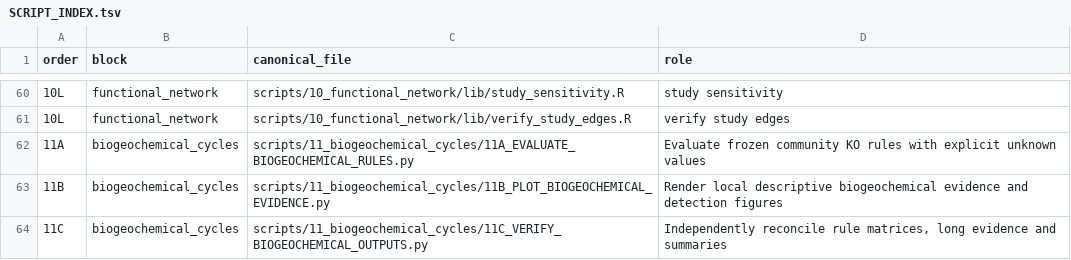
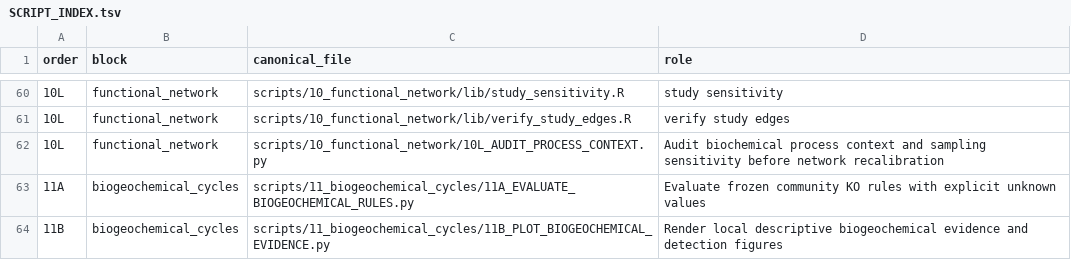
Before and after one commit to fjbalvino/mangrove-sediment-biogeography, a TSV file: docs/provenance/SCRIPT_INDEX.tsv, drawn as a sheet; only a part is shown, gaps mark what is left out; the shorter side is filled out with more unchanged rows; the diff names each change by its address in the sheet, - before the commit and + after, or states it on an @@ line.

Commit message:
Add biochemical context and sampling diagnostics to functional networks
Overlay curated processes and reference reaction chains after inference. Audit candidate coverage, within-study proportionality, pseudocount sensitivity and the exact archived subsamples without changing historical modules or claiming calibrated new edges.

Validation: reference 191-profile pilot executed; 1,500 candidate identities and variances reproduced; 7 network, 23 functional and 4 workflow tests passed; repository validation passed. Source-only update; no matrices, figures or generated results uploaded.

```diff
--- a/docs/provenance/SCRIPT_INDEX.tsv
+++ b/docs/provenance/SCRIPT_INDEX.tsv
+row 62: 10L | functional_network | scripts/10_functional_network/10L_AUDIT_PROCESS_CONTEXT.py | Audit biochemical process context and sampling sensitivity before network recalibration
```
Also changed, not shown: 8 other files.
